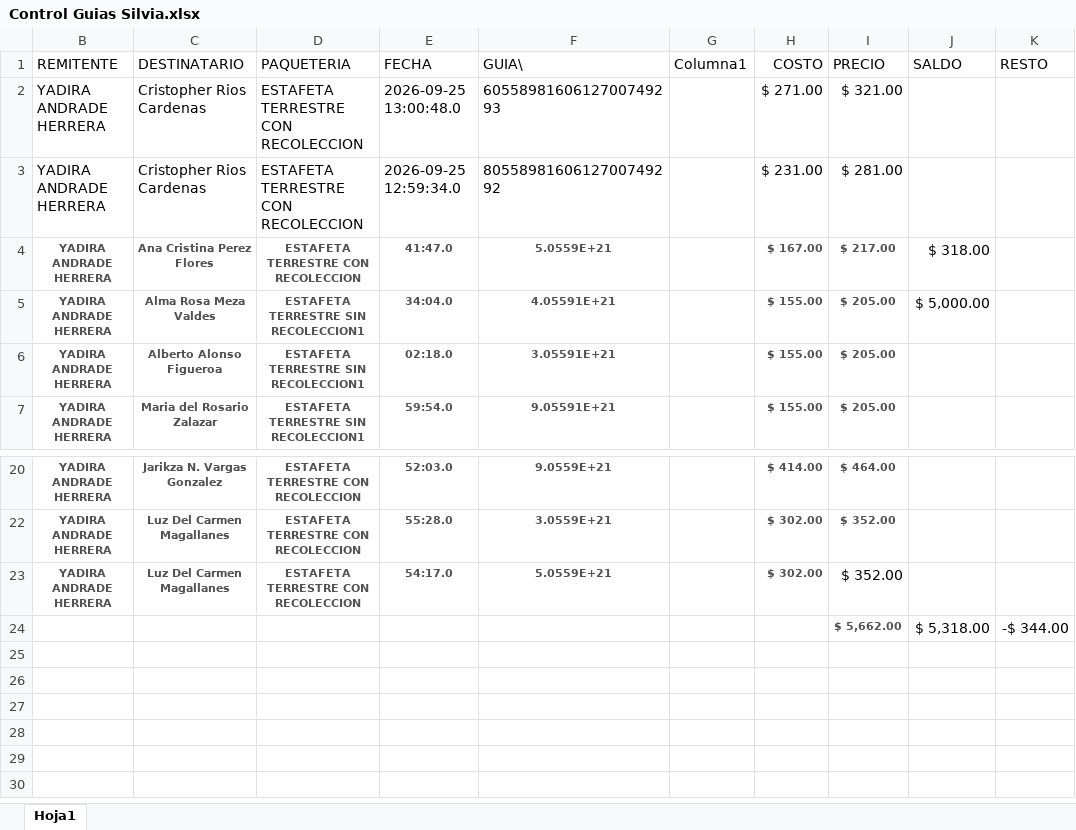
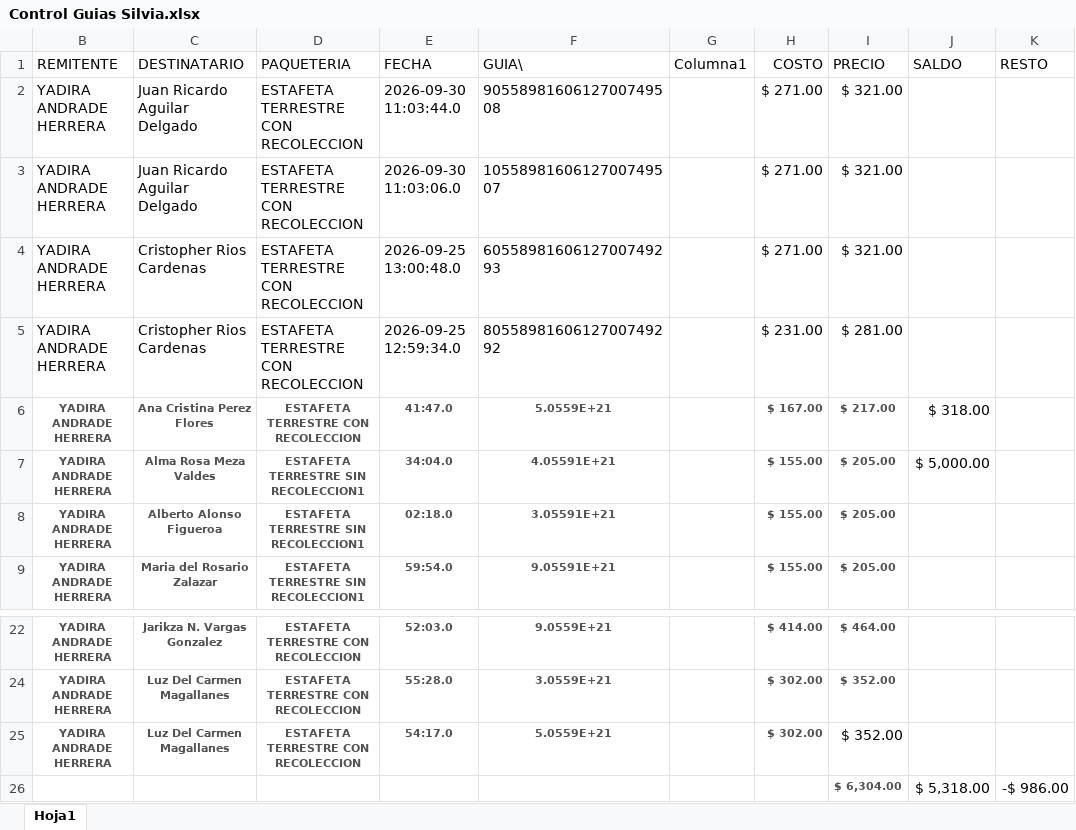
Before and after one commit to ppambriz/Documents, an Excel workbook: Control Guias Silvia.xlsx, sheet Hoja1, drawn as a sheet; only a part is shown, gaps mark what is left out; values as stored, in another font and other column widths than the file's, no borders; table styles not drawn; removed rows and columns are numbered as before the commit, all else as after; the diff names each change by its address in the sheet, - before the commit and + after, or states it on an @@ line.

Commit message:
add two guides

```diff
--- a/Control Guias Silvia.xlsx (sheet Hoja1)
+++ b/Control Guias Silvia.xlsx (sheet Hoja1)
+row 2: YADIRA ANDRADE HERRERA | Juan Ricardo Aguilar Delgado | ESTAFETA TERRESTRE CON RECOLECCION | 2026-09-30 11:03:44.0 | 9055898160612700749508 |  | $ 271.00 | $ 321.00
+row 3: YADIRA ANDRADE HERRERA | Juan Ricardo Aguilar Delgado | ESTAFETA TERRESTRE CON RECOLECCION | 2026-09-30 11:03:06.0 | 1055898160612700749507 |  | $ 271.00 | $ 321.00
-row 24:  |  |  |  |  |  |  | $ 5,662.00 | $ 5,318.00 | -$ 344.00
+row 26:  |  |  |  |  |  |  | $ 6,304.00 | $ 5,318.00 | -$ 986.00
```
